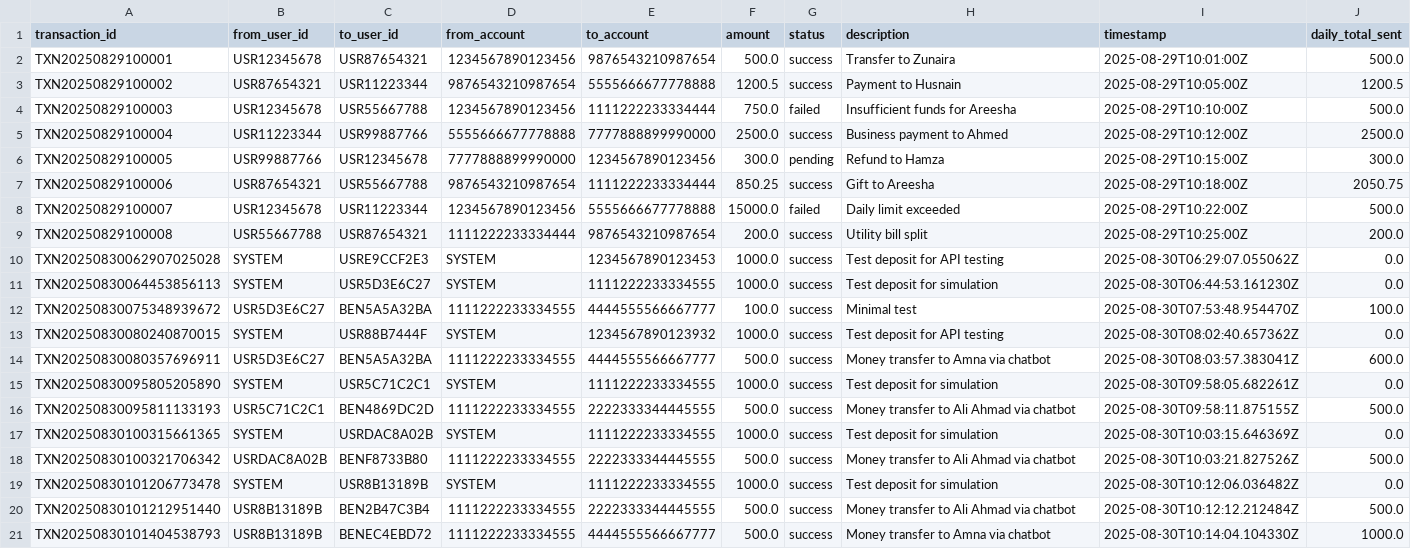
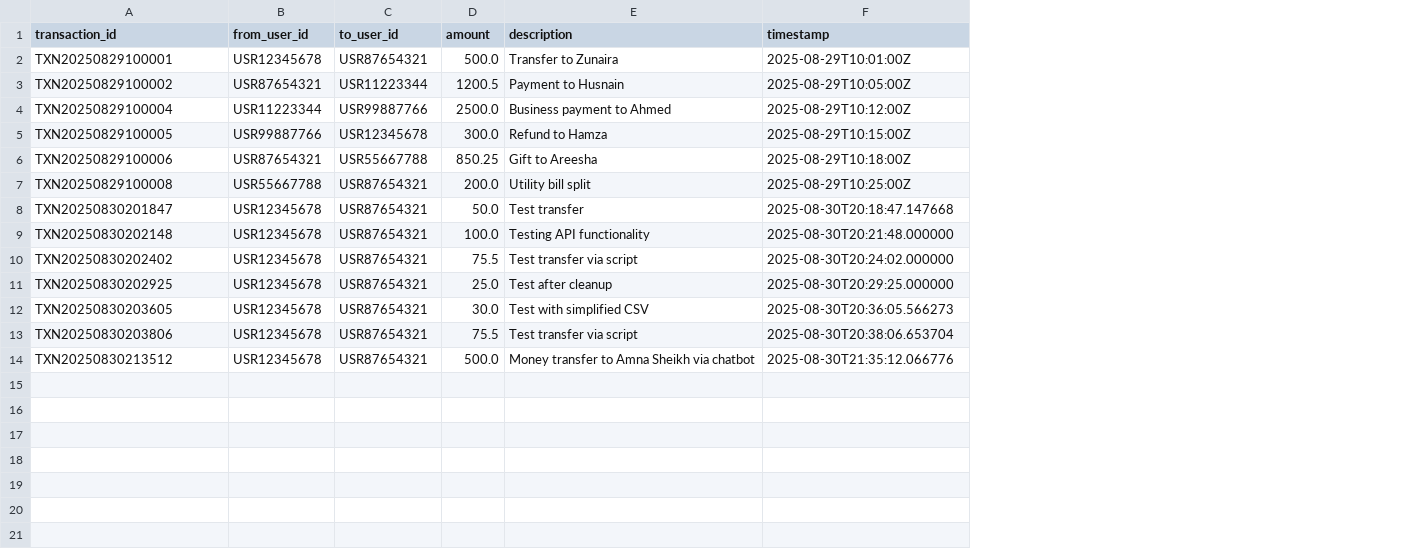
Before and after one commit to hamza-sanaullah/Plutus, a CSV file: data/transactions.csv, drawn as a sheet; removed rows and columns are numbered as before the commit, all else as after; the diff names each change by its address in the sheet, - before the commit and + after, or states it on an @@ line.

```diff
--- a/data/transactions.csv
+++ b/data/transactions.csv
-column D (from_account), rows 2-3: 1234567890123456 | 9876543210987654; rows 5-7: 5555666677778888 | 7777888899990000 | 9876543210987654; row 9: 1111222233334444
-column E (to_account), rows 2-3: 9876543210987654 | 5555666677778888; rows 5-7: 7777888899990000 | 1234567890123456 | 1111222233334444; row 9: 9876543210987654
-column G (status), rows 2-3: success | success; rows 5-7: success | pending | success; row 9: success
-column J (daily_total_sent), rows 2-3: 500.0 | 1200.5; rows 5-7: 2500.0 | 300.0 | 2050.75; row 9: 200.0
-row 4: TXN20250829100003 | USR12345678 | USR55667788 | 1234567890123456 | 1111222233334444 | 750.0 | failed | Insufficient funds for Areesha | 2025-08-29T10:10:00Z | 500.0
-row 8: TXN20250829100007 | USR12345678 | USR11223344 | 1234567890123456 | 5555666677778888 | 15000.0 | failed | Daily limit exceeded | 2025-08-29T10:22:00Z | 500.0
-row 10: TXN20250830062907025028 | SYSTEM | USRE9CCF2E3 | SYSTEM | 1234567890123453 | 1000.0 | success | Test deposit for API testing | 2025-08-30T06:29:07.055062Z | 0.0
-row 11: TXN20250830064453856113 | SYSTEM | USR5D3E6C27 | SYSTEM | 1111222233334555 | 1000.0 | success | Test deposit for simulation | 2025-08-30T06:44:53.161230Z | 0.0
-row 12: TXN20250830075348939672 | USR5D3E6C27 | BEN5A5A32BA | 1111222233334555 | 4444555566667777 | 100.0 | success | Minimal test | 2025-08-30T07:53:48.954470Z | 100.0
-row 13: TXN20250830080240870015 | SYSTEM | USR88B7444F | SYSTEM | 1234567890123932 | 1000.0 | success | Test deposit for API testing | 2025-08-30T08:02:40.657362Z | 0.0
-row 14: TXN20250830080357696911 | USR5D3E6C27 | BEN5A5A32BA | 1111222233334555 | 4444555566667777 | 500.0 | success | Money transfer to Amna via chatbot | 2025-08-30T08:03:57.383041Z | 600.0
-row 15: TXN20250830095805205890 | SYSTEM | USR5C71C2C1 | SYSTEM | 1111222233334555 | 1000.0 | success | Test deposit for simulation | 2025-08-30T09:58:05.682261Z | 0.0
-row 16: TXN20250830095811133193 | USR5C71C2C1 | BEN4869DC2D | 1111222233334555 | 2222333344445555 | 500.0 | success | Money transfer to Ali Ahmad via chatbot | 2025-08-30T09:58:11.875155Z | 500.0
-row 17: TXN20250830100315661365 | SYSTEM | USRDAC8A02B | SYSTEM | 1111222233334555 | 1000.0 | success | Test deposit for simulation | 2025-08-30T10:03:15.646369Z | 0.0
-row 18: TXN20250830100321706342 | USRDAC8A02B | BENF8733B80 | 1111222233334555 | 2222333344445555 | 500.0 | success | Money transfer to Ali Ahmad via chatbot | 2025-08-30T10:03:21.827526Z | 500.0
-row 19: TXN20250830101206773478 | SYSTEM | USR8B13189B | SYSTEM | 1111222233334555 | 1000.0 | success | Test deposit for simulation | 2025-08-30T10:12:06.036482Z | 0.0
-row 20: TXN20250830101212951440 | USR8B13189B | BEN2B47C3B4 | 1111222233334555 | 2222333344445555 | 500.0 | success | Money transfer to Ali Ahmad via chatbot | 2025-08-30T10:12:12.212484Z | 500.0
-row 21: TXN20250830101404538793 | USR8B13189B | BENEC4EBD72 | 1111222233334555 | 4444555566667777 | 500.0 | success | Money transfer to Amna via chatbot | 2025-08-30T10:14:04.104330Z | 1000.0
+row 8: TXN20250830201847 | USR12345678 | USR87654321 | 50.0 | Test transfer | 2025-08-30T20:18:47.147668
+row 9: TXN20250830202148 | USR12345678 | USR87654321 | 100.0 | Testing API functionality | 2025-08-30T20:21:48.000000
+row 10: TXN20250830202402 | USR12345678 | USR87654321 | 75.5 | Test transfer via script | 2025-08-30T20:24:02.000000
+row 11: TXN20250830202925 | USR12345678 | USR87654321 | 25.0 | Test after cleanup | 2025-08-30T20:29:25.000000
+row 12: TXN20250830203605 | USR12345678 | USR87654321 | 30.0 | Test with simplified CSV | 2025-08-30T20:36:05.566273
+row 13: TXN20250830203806 | USR12345678 | USR87654321 | 75.5 | Test transfer via script | 2025-08-30T20:38:06.653704
+row 14: TXN20250830213512 | USR12345678 | USR87654321 | 500.0 | Money transfer to Amna Sheikh via chatbot | 2025-08-30T21:35:12.066776
```
Also changed, not shown: data/audit_logs.csv, data/beneficiaries.csv, 33 other files.
